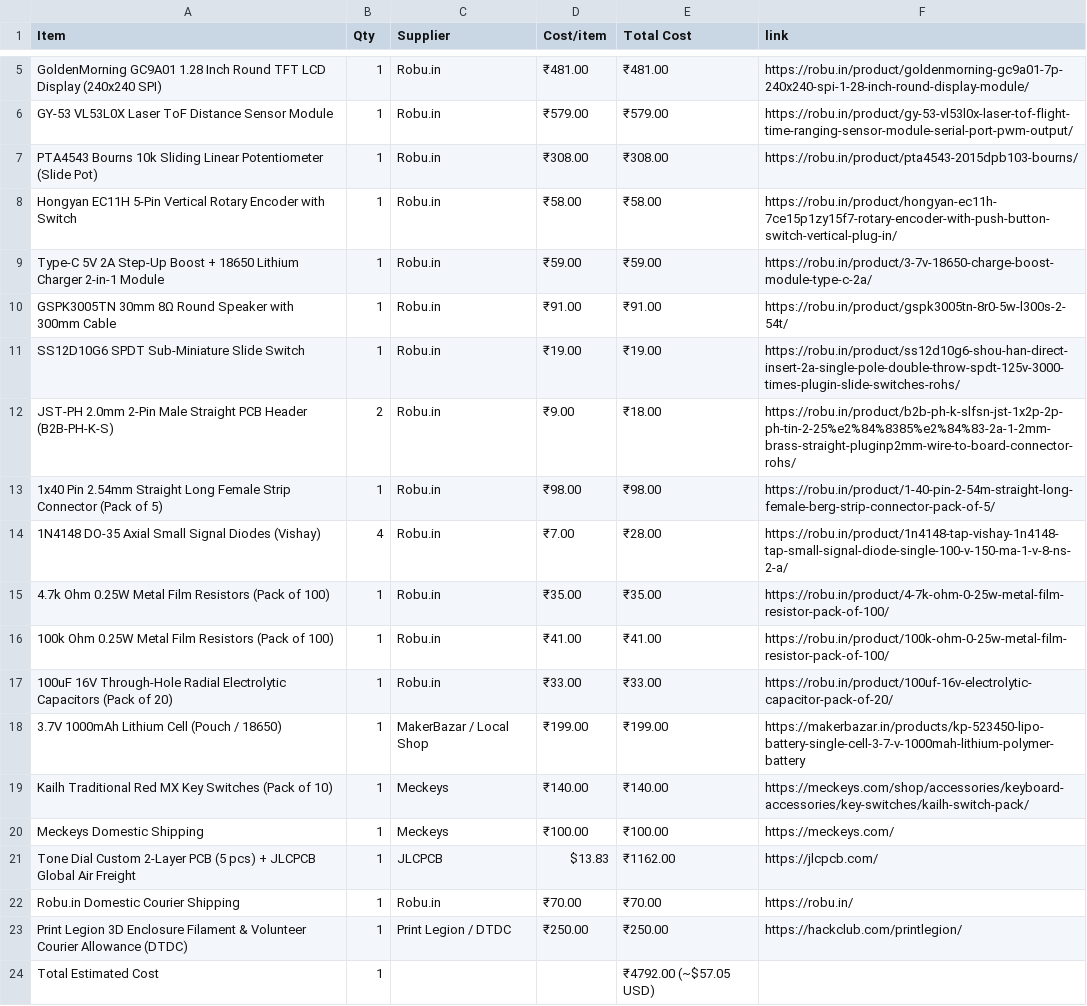
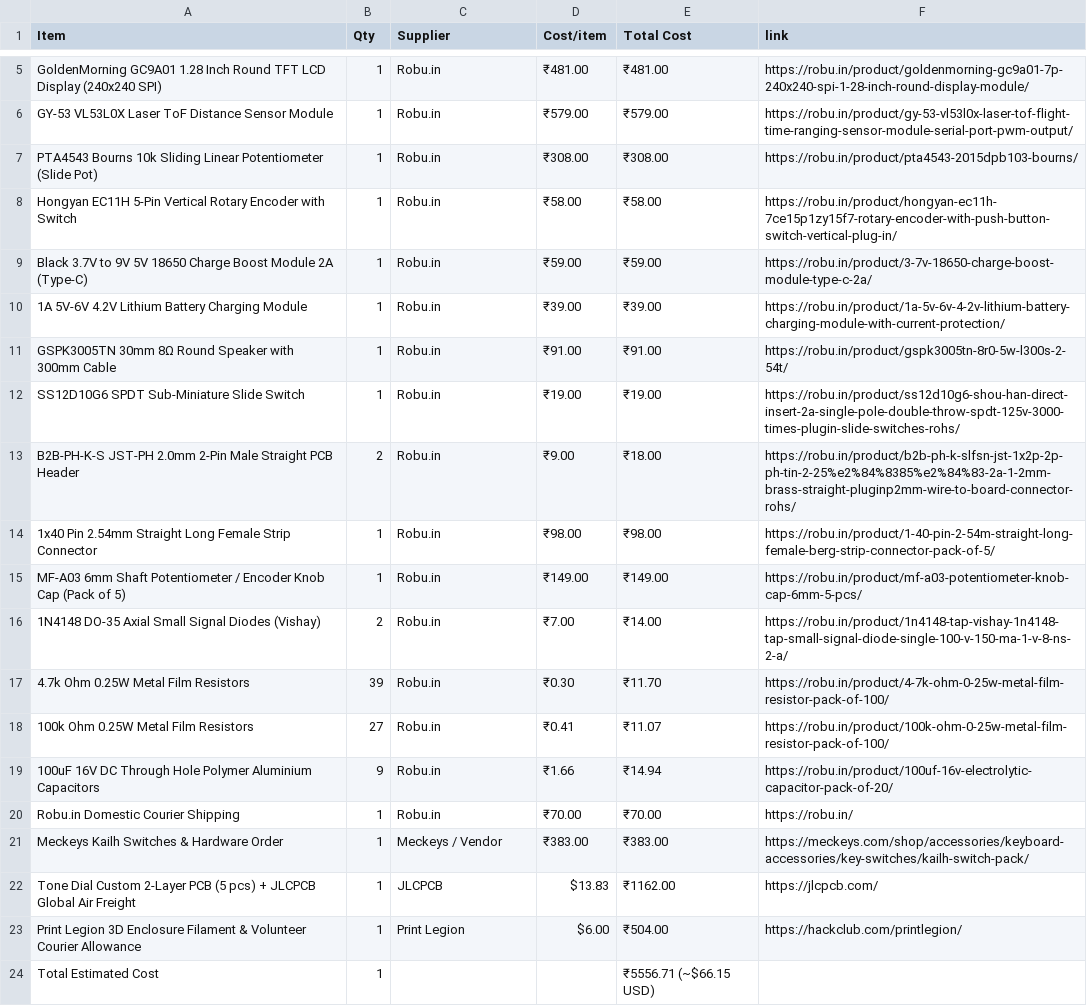
Before and after one commit to krishivjoshi219-collab/Tone-Dial, a CSV file: BOM.csv, drawn as a sheet; only a part is shown, gaps mark what is left out.

Commit message:
Update BOM.csv with final verified carts and totals

```diff
--- a/BOM.csv
+++ b/BOM.csv
@@ -8,17 +8,17 @@ PTA4543 Bourns 10k Sliding Linear Potentiometer (Slide Pot),1,Robu.in,₹308.00,
 Hongyan EC11H 5-Pin Vertical Rotary Encoder with Switch,1,Robu.in,₹58.00,₹58.00,https://robu.in/product/hongyan-ec11h-7ce15p1zy15f7-rotary-encoder-with-push-button-switch-vertical-plug-in/
-Type-C 5V 2A Step-Up Boost + 18650 Lithium Charger 2-in-1 Module,1,Robu.in,₹59.00,₹59.00,https://robu.in/product/3-7v-18650-charge-boost-module-type-c-2a/
+Black 3.7V to 9V 5V 18650 Charge Boost Module 2A (Type-C),1,Robu.in,₹59.00,₹59.00,https://robu.in/product/3-7v-18650-charge-boost-module-type-c-2a/
+1A 5V-6V 4.2V Lithium Battery Charging Module,1,Robu.in,₹39.00,₹39.00,https://robu.in/product/1a-5v-6v-4-2v-lithium-battery-charging-module-with-current-protection/
 GSPK3005TN 30mm 8Ω Round Speaker with 300mm Cable,1,Robu.in,₹91.00,₹91.00,https://robu.in/product/gspk3005tn-8r0-5w-l300s-2-54t/
 SS12D10G6 SPDT Sub-Miniature Slide Switch,1,Robu.in,₹19.00,₹19.00,https://robu.in/product/ss12d10g6-shou-han-direct-insert-2a-single-pole-double-throw-spdt-125v-3000-times-plugin-slide-switches-rohs/
-JST-PH 2.0mm 2-Pin Male Straight PCB Header (B2B-PH-K-S),2,Robu.in,₹9.00,₹18.00,https://robu.in/product/b2b-ph-k-slfsn-jst-1x2p-2p-ph-tin-2-25%e2%84%8385%e2%84%83-2a-1-2mm-brass-straight-pluginp2mm-wire-to-board-connector-rohs/
-1x40 Pin 2.54mm Straight Long Female Strip Connector (Pack of 5),1,Robu.in,₹98.00,₹98.00,https://robu.in/product/1-40-pin-2-54m-straight-long-female-berg-strip-connector-pack-of-5/
-1N4148 DO-35 Axial Small Signal Diodes (Vishay),4,Robu.in,₹7.00,₹28.00,https://robu.in/product/1n4148-tap-vishay-1n4148-tap-small-signal-diode-single-100-v-150-ma-1-v-8-ns-2-a/
-4.7k Ohm 0.25W Metal Film Resistors (Pack of 100),1,Robu.in,₹35.00,₹35.00,https://robu.in/product/4-7k-ohm-0-25w-metal-film-resistor-pack-of-100/
-100k Ohm 0.25W Metal Film Resistors (Pack of 100),1,Robu.in,₹41.00,₹41.00,https://robu.in/product/100k-ohm-0-25w-metal-film-resistor-pack-of-100/
-100uF 16V Through-Hole Radial Electrolytic Capacitors (Pack of 20),1,Robu.in,₹33.00,₹33.00,https://robu.in/product/100uf-16v-electrolytic-capacitor-pack-of-20/
-3.7V 1000mAh Lithium Cell (Pouch / 18650),1,MakerBazar / Local Shop,₹199.00,₹199.00,https://makerbazar.in/products/kp-523450-lipo-battery-single-cell-3-7-v-1000mah-lithium-polymer-battery
-Kailh Traditional Red MX Key Switches (Pack of 10),1,Meckeys,₹140.00,₹140.00,https://meckeys.com/shop/accessories/keyboard-accessories/key-switches/kailh-switch-pack/
-Meckeys Domestic Shipping,1,Meckeys,₹100.00,₹100.00,https://meckeys.com/
+B2B-PH-K-S JST-PH 2.0mm 2-Pin Male Straight PCB Header,2,Robu.in,₹9.00,₹18.00,https://robu.in/product/b2b-ph-k-slfsn-jst-1x2p-2p-ph-tin-2-25%e2%84%8385%e2%84%83-2a-1-2mm-brass-straight-pluginp2mm-wire-to-board-connector-rohs/
+1x40 Pin 2.54mm Straight Long Female Strip Connector,1,Robu.in,₹98.00,₹98.00,https://robu.in/product/1-40-pin-2-54m-straight-long-female-berg-strip-connector-pack-of-5/
+MF-A03 6mm Shaft Potentiometer / Encoder Knob Cap (Pack of 5),1,Robu.in,₹149.00,₹149.00,https://robu.in/product/mf-a03-potentiometer-knob-cap-6mm-5-pcs/
+1N4148 DO-35 Axial Small Signal Diodes (Vishay),2,Robu.in,₹7.00,₹14.00,https://robu.in/product/1n4148-tap-vishay-1n4148-tap-small-signal-diode-single-100-v-150-ma-1-v-8-ns-2-a/
+4.7k Ohm 0.25W Metal Film Resistors,39,Robu.in,₹0.30,₹11.70,https://robu.in/product/4-7k-ohm-0-25w-metal-film-resistor-pack-of-100/
+100k Ohm 0.25W Metal Film Resistors,27,Robu.in,₹0.41,₹11.07,https://robu.in/product/100k-ohm-0-25w-metal-film-resistor-pack-of-100/
+100uF 16V DC Through Hole Polymer Aluminium Capacitors,9,Robu.in,₹1.66,₹14.94,https://robu.in/product/100uf-16v-electrolytic-capacitor-pack-of-20/
+Robu.in Domestic Courier Shipping,1,Robu.in,₹70.00,₹70.00,https://robu.in/
+Meckeys Kailh Switches & Hardware Order,1,Meckeys / Vendor,₹383.00,₹383.00,https://meckeys.com/shop/accessories/keyboard-accessories/key-switches/kailh-switch-pack/
 Tone Dial Custom 2-Layer PCB (5 pcs) + JLCPCB Global Air Freight,1,JLCPCB,$13.83,₹1162.00,https://jlcpcb.com/
-Robu.in Domestic Courier Shipping,1,Robu.in,₹70.00,₹70.00,https://robu.in/
-Print Legion 3D Enclosure Filament & Volunteer Courier Allowance (DTDC),1,Print Legion / DTDC,₹250.00,₹250.00,https://hackclub.com/printlegion/
-Total Estimated Cost,1,,,₹4792.00 (~$57.05 USD),
+Print Legion 3D Enclosure Filament & Volunteer Courier Allowance,1,Print Legion,$6.00,₹504.00,https://hackclub.com/printlegion/
+Total Estimated Cost,1,,,₹5556.71 (~$66.15 USD),
```
